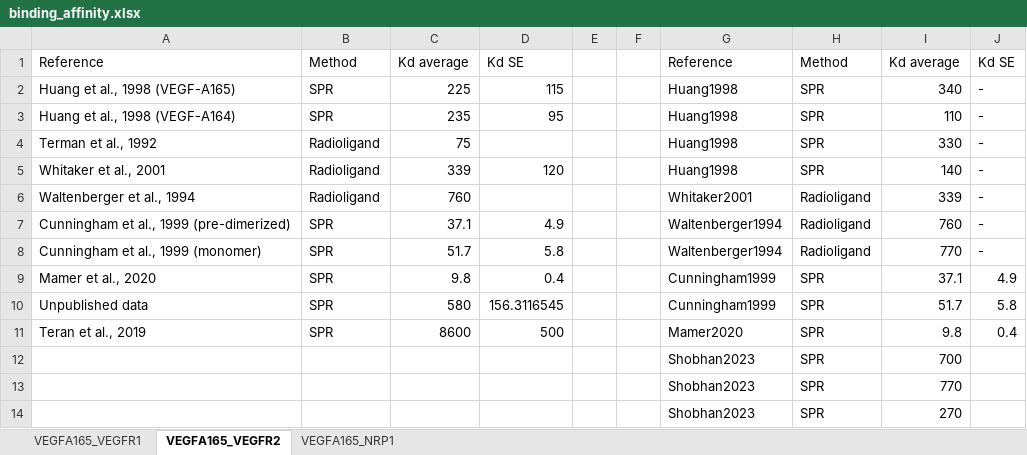
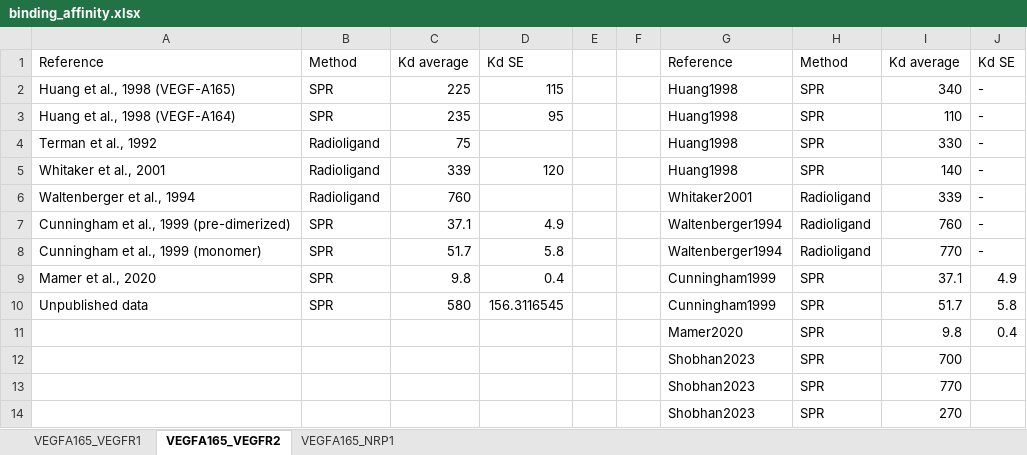
Before and after one commit to YunjeongLee/meta-analysis-for-VEGF-signaling, an Excel workbook: data/binding_affinity.xlsx, sheet VEGFA165_VEGFR2, drawn as a sheet; values as stored, in another font and other column widths than the file's, no borders; the diff names each change by its address in the sheet, - before the commit and + after, or states it on an @@ line.

Commit message:
delete (Teran et al., 2019) from VEGF:VEGFR2

```diff
--- a/data/binding_affinity.xlsx (sheet VEGFA165_VEGFR2)
+++ b/data/binding_affinity.xlsx (sheet VEGFA165_VEGFR2)
-A11: Teran et al., 2019
+A11: (empty)
-B11: SPR
+B11: (empty)
-C11: 8600
+C11: (empty)
-D11: 500
+D11: (empty)
```
